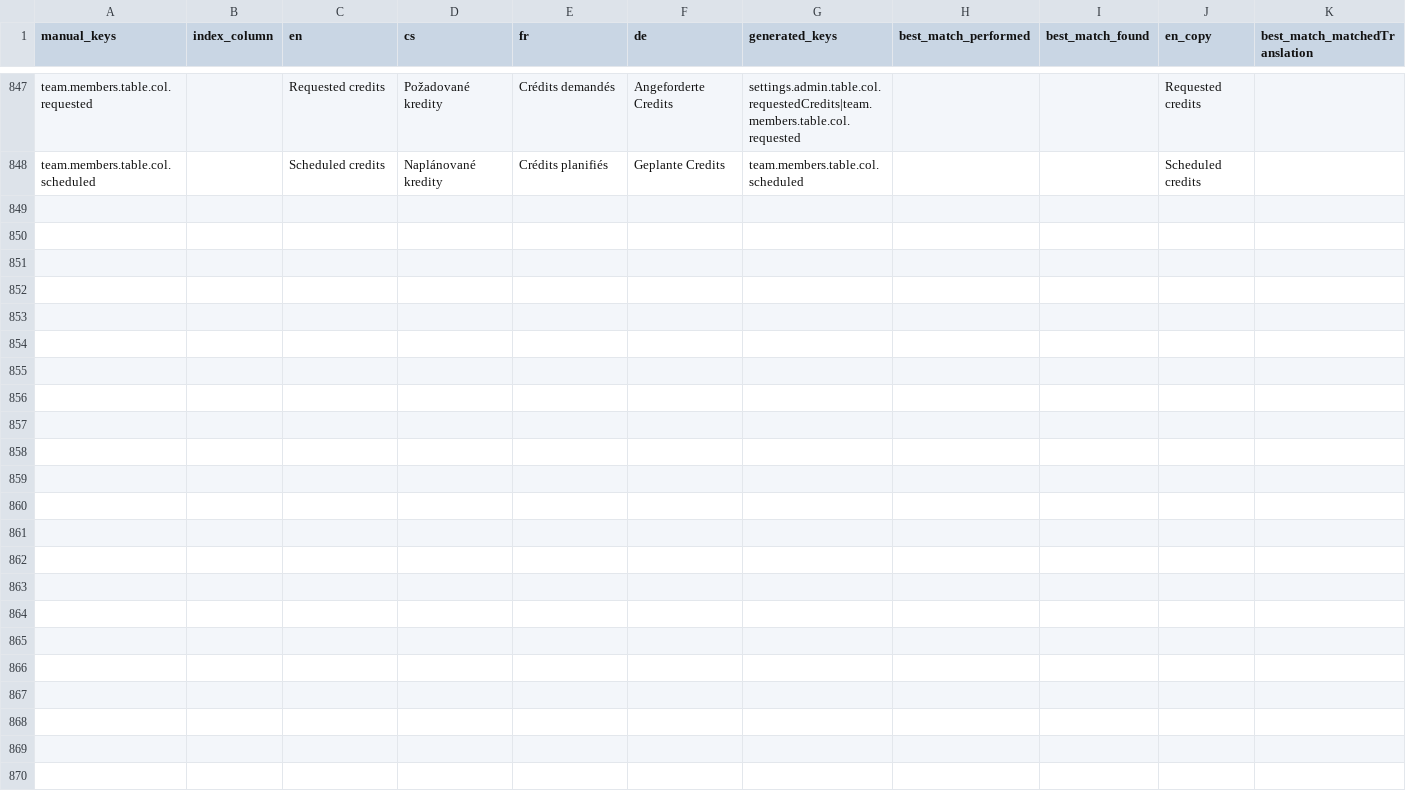
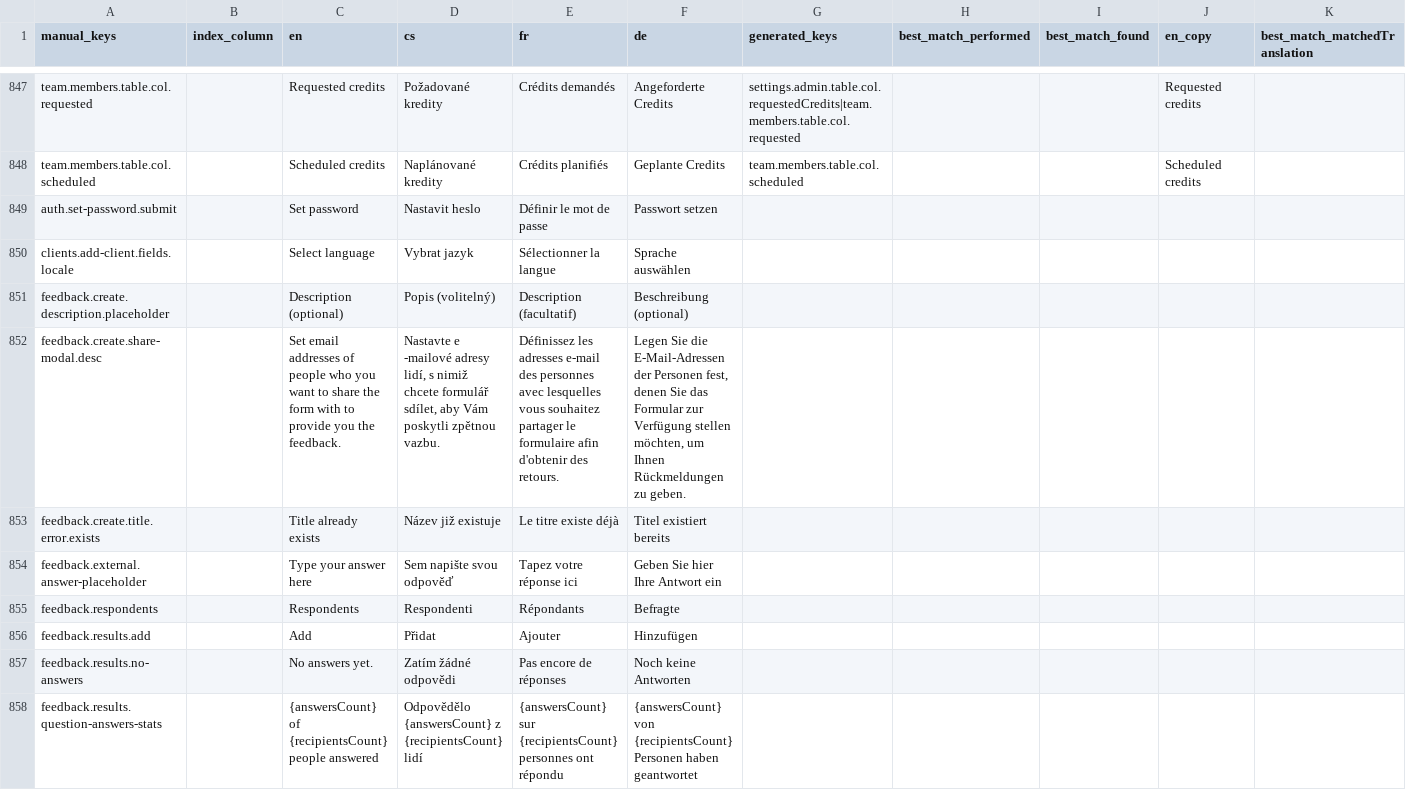
Before and after one commit to top-leader-cz/top-leader-fe, a CSV file: scripts/input.csv, drawn as a sheet; only a part is shown, gaps mark what is left out; rows hold the shown columns only; the diff covers the shown part only; the diff names each change by its address in the sheet, - before the commit and + after, or states it on an @@ line.

```diff
--- a/scripts/input.csv
+++ b/scripts/input.csv
+row 849: auth.set-password.submit |  | Set password | Nastavit heslo | Définir le mot de passe | Passwort setzen
+row 850: clients.add-client.fields.locale |  | Select language | Vybrat jazyk | Sélectionner la langue | Sprache auswählen
+row 851: feedback.create.description.placeholder |  | Description (optional) | Popis (volitelný) | Description (facultatif) | Beschreibung (optional)
+row 852: feedback.create.share-modal.desc |  | Set email addresses of people who you want to share the form with to provide you the feedback. | Nastavte e -mailové adresy lidí, s nimiž chcete formulář sdílet, aby Vám poskytli zpětnou vazbu. | Définissez les adresses e-mail des personnes avec lesquelles vous souhaitez partager le formulaire afin d'obtenir des retours. | Legen Sie die E-Mail-Adressen der Personen fest, denen Sie das Formular zur Verfügung stellen möchten, um Ihnen Rückmeldungen zu geben.
+row 853: feedback.create.title.error.exists |  | Title already exists | Název již existuje | Le titre existe déjà | Titel existiert bereits
+row 854: feedback.external.answer-placeholder |  | Type your answer here | Sem napište svou odpověď | Tapez votre réponse ici | Geben Sie hier Ihre Antwort ein
+row 855: feedback.respondents |  | Respondents | Respondenti | Répondants | Befragte
+row 856: feedback.results.add |  | Add | Přidat | Ajouter | Hinzufügen
+row 857: feedback.results.no-answers |  | No answers yet. | Zatím žádné odpovědi | Pas encore de réponses | Noch keine Antworten
+row 858: feedback.results.question-answers-stats |  | {answersCount} of {recipientsCount} people answered | Odpovědělo {answersCount} z {recipientsCount} lidí | {answersCount} sur {recipientsCount} personnes ont répondu | {answersCount} von {recipientsCount} Personen haben geantwortet
```
Also changed, not shown: 9 added rows and 38 edited cells elsewhere in this file, scripts/output/results.csv, 6 other files.
